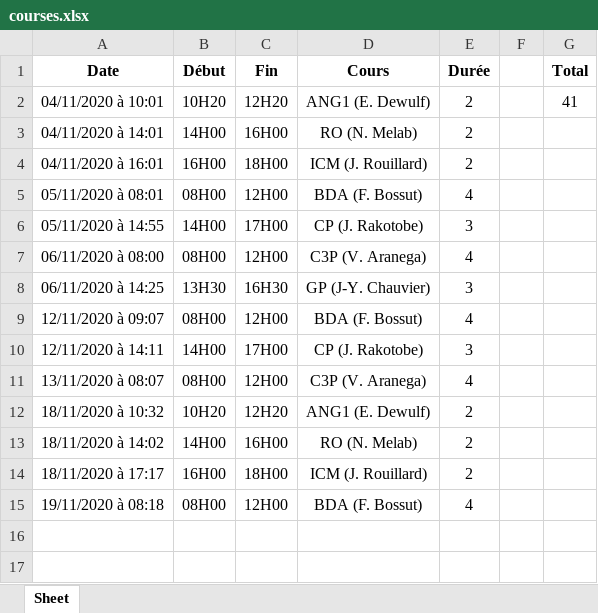
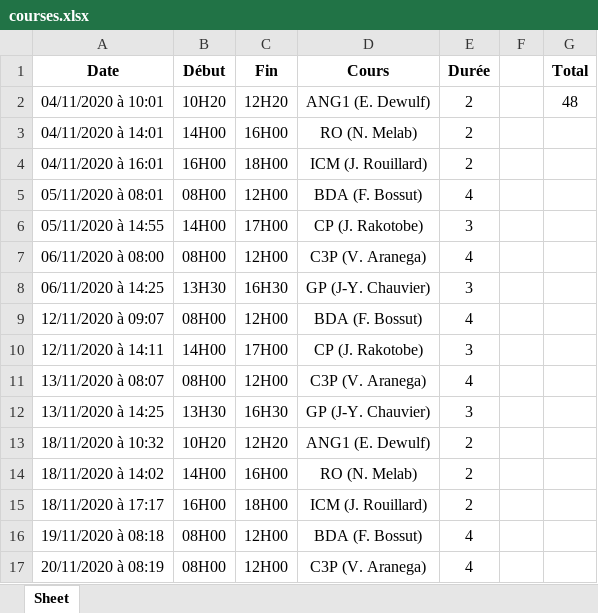
Before and after one commit to debroucker/gform, an Excel workbook: data/courses.xlsx, sheet Sheet, drawn as a sheet; values as stored, in another font and other column widths than the file's, no borders; the diff names each change by its address in the sheet, - before the commit and + after, or states it on an @@ line.

```diff
--- a/data/courses.xlsx (sheet Sheet)
+++ b/data/courses.xlsx (sheet Sheet)
-G2 (Total): 41
+G2 (Total): 48
+row 12: 13/11/2020 à 14:25 | 13H30 | 16H30 | GP (J-Y. Chauvier) | 3
+row 17: 20/11/2020 à 08:19 | 08H00 | 12H00 | C3P (V. Aranega) | 4
```
Also changed, not shown: 2 other files.
